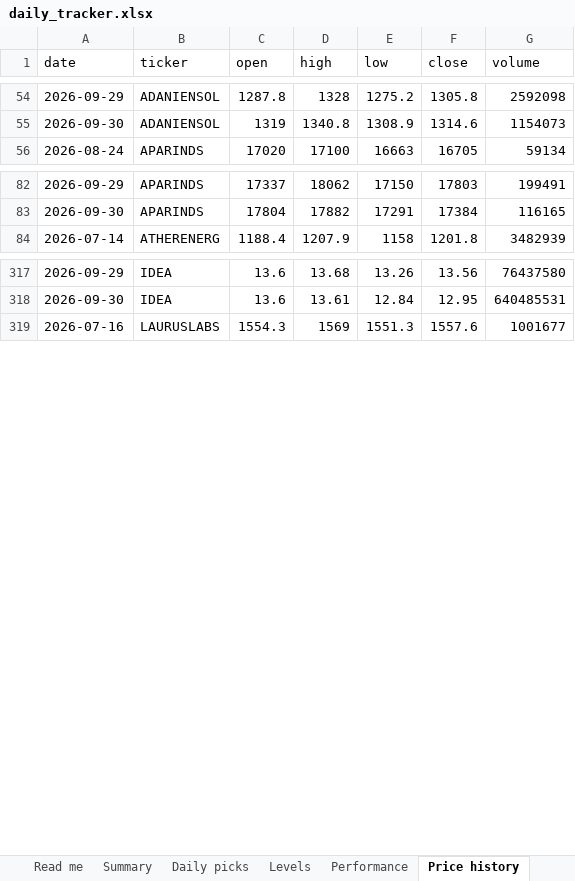
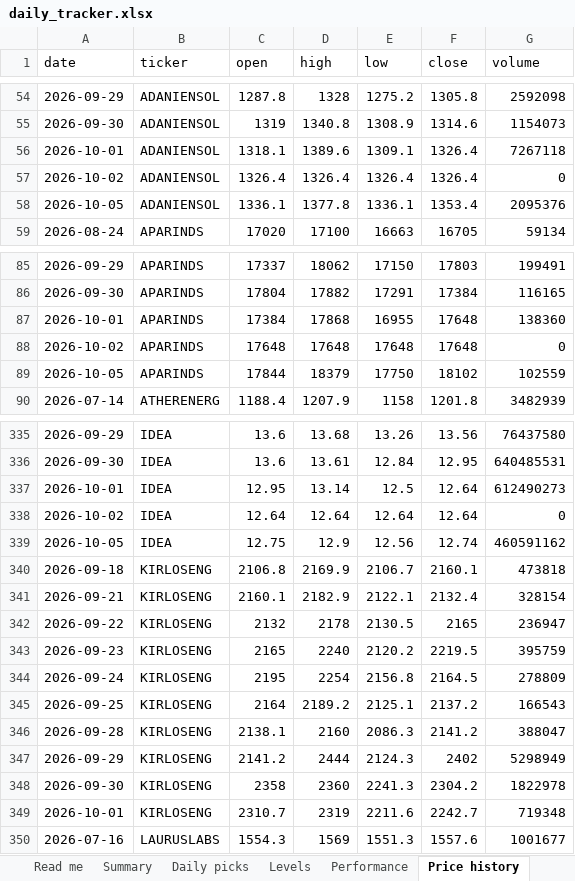
Before and after one commit to compukidsdgp-creator/Swing-trading, an Excel workbook: reports/daily_tracker.xlsx, sheet Price history, drawn as a sheet; only a part is shown, gaps mark what is left out; values as stored, in another font and other column widths than the file's, no borders; the diff covers the shown part only; the diff names each change by its address in the sheet, - before the commit and + after, or states it on an @@ line.

```diff
--- a/reports/daily_tracker.xlsx (sheet Price history)
+++ b/reports/daily_tracker.xlsx (sheet Price history)
+row 56: 2026-10-01 | ADANIENSOL | 1318.1 | 1389.6 | 1309.1 | 1326.4 | 7267118
+row 57: 2026-10-02 | ADANIENSOL | 1326.4 | 1326.4 | 1326.4 | 1326.4 | 0
+row 58: 2026-10-05 | ADANIENSOL | 1336.1 | 1377.8 | 1336.1 | 1353.4 | 2095376
+row 87: 2026-10-01 | APARINDS | 17384 | 17868 | 16955 | 17648 | 138360
+row 88: 2026-10-02 | APARINDS | 17648 | 17648 | 17648 | 17648 | 0
+row 89: 2026-10-05 | APARINDS | 17844 | 18379 | 17750 | 18102 | 102559
+row 337: 2026-10-01 | IDEA | 12.95 | 13.14 | 12.5 | 12.64 | 612490273
+row 338: 2026-10-02 | IDEA | 12.64 | 12.64 | 12.64 | 12.64 | 0
+row 339: 2026-10-05 | IDEA | 12.75 | 12.9 | 12.56 | 12.74 | 460591162
+row 340: 2026-09-18 | KIRLOSENG | 2106.8 | 2169.9 | 2106.7 | 2160.1 | 473818
+row 341: 2026-09-21 | KIRLOSENG | 2160.1 | 2182.9 | 2122.1 | 2132.4 | 328154
+row 342: 2026-09-22 | KIRLOSENG | 2132 | 2178 | 2130.5 | 2165 | 236947
+row 343: 2026-09-23 | KIRLOSENG | 2165 | 2240 | 2120.2 | 2219.5 | 395759
+row 344: 2026-09-24 | KIRLOSENG | 2195 | 2254 | 2156.8 | 2164.5 | 278809
+row 345: 2026-09-25 | KIRLOSENG | 2164 | 2189.2 | 2125.1 | 2137.2 | 166543
+row 346: 2026-09-28 | KIRLOSENG | 2138.1 | 2160 | 2086.3 | 2141.2 | 388047
+row 347: 2026-09-29 | KIRLOSENG | 2141.2 | 2444 | 2124.3 | 2402 | 5298949
+row 348: 2026-09-30 | KIRLOSENG | 2358 | 2360 | 2241.3 | 2304.2 | 1822978
+row 349: 2026-10-01 | KIRLOSENG | 2310.7 | 2319 | 2211.6 | 2242.7 | 719348
```
Also changed, not shown: 31 added rows elsewhere in this sheet, sheet Performance, sheet Daily picks, sheet Levels, sheet Summary, sheet Coverage, sheet Read me, 6 other files.
